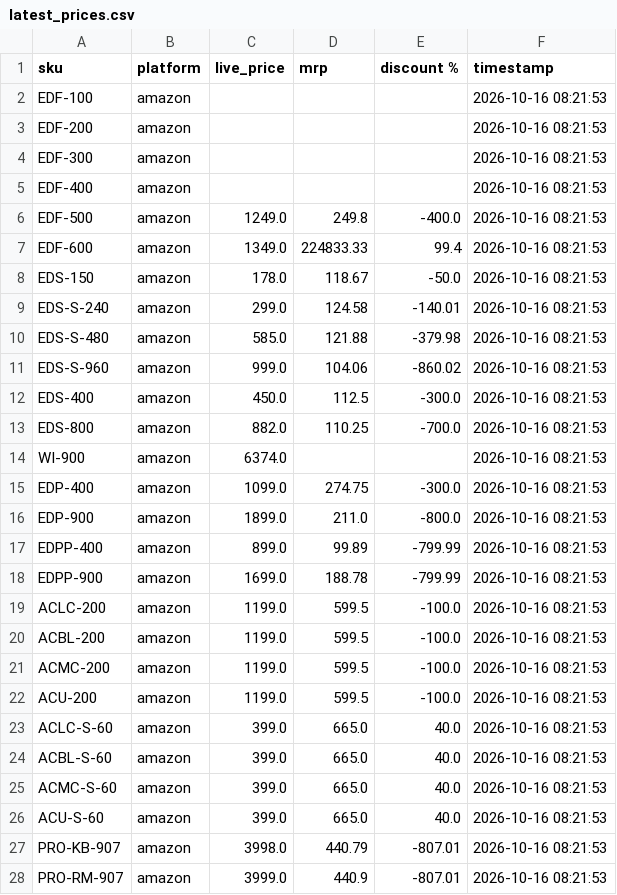
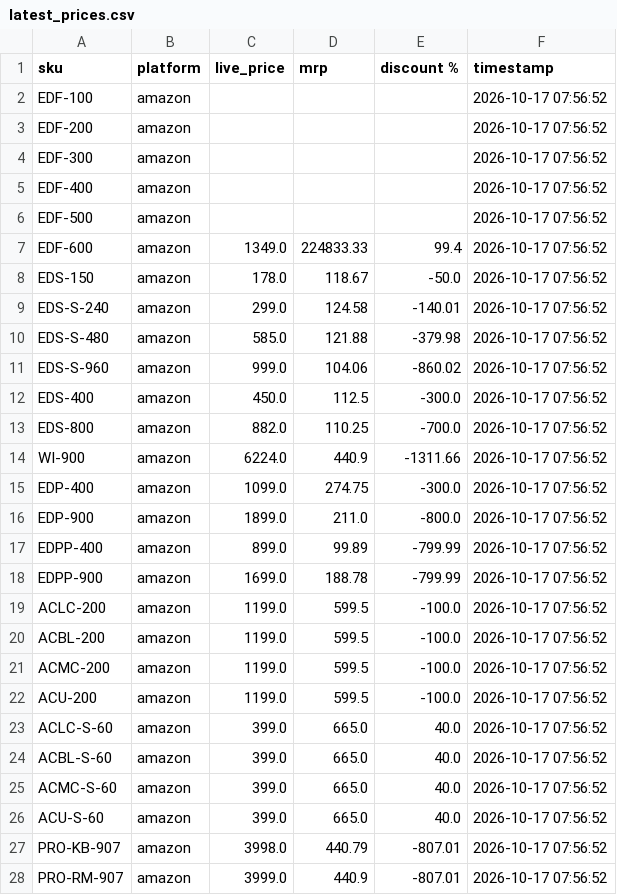
Before and after one commit to Shubham-Shigvan/price-tracker, a CSV file: latest_prices.csv, drawn as a sheet; only a part is shown; the diff covers the shown part only.

```diff
--- a/latest_prices.csv
+++ b/latest_prices.csv
@@ -1,28 +1,28 @@
 sku,platform,live_price,mrp,discount %,timestamp
-EDF-100,amazon,,,,2026-10-16 08:21:53
-EDF-200,amazon,,,,2026-10-16 08:21:53
-EDF-300,amazon,,,,2026-10-16 08:21:53
-EDF-400,amazon,,,,2026-10-16 08:21:53
-EDF-500,amazon,1249.0,249.8,-400.0,2026-10-16 08:21:53
-EDF-600,amazon,1349.0,224833.33,99.4,2026-10-16 08:21:53
-EDS-150,amazon,178.0,118.67,-50.0,2026-10-16 08:21:53
-EDS-S-240,amazon,299.0,124.58,-140.01,2026-10-16 08:21:53
-EDS-S-480,amazon,585.0,121.88,-379.98,2026-10-16 08:21:53
-EDS-S-960,amazon,999.0,104.06,-860.02,2026-10-16 08:21:53
-EDS-400,amazon,450.0,112.5,-300.0,2026-10-16 08:21:53
-EDS-800,amazon,882.0,110.25,-700.0,2026-10-16 08:21:53
-WI-900,amazon,6374.0,,,2026-10-16 08:21:53
-EDP-400,amazon,1099.0,274.75,-300.0,2026-10-16 08:21:53
-EDP-900,amazon,1899.0,211.0,-800.0,2026-10-16 08:21:53
-EDPP-400,amazon,899.0,99.89,-799.99,2026-10-16 08:21:53
-EDPP-900,amazon,1699.0,188.78,-799.99,2026-10-16 08:21:53
-ACLC-200,amazon,1199.0,599.5,-100.0,2026-10-16 08:21:53
-ACBL-200,amazon,1199.0,599.5,-100.0,2026-10-16 08:21:53
-ACMC-200,amazon,1199.0,599.5,-100.0,2026-10-16 08:21:53
-ACU-200,amazon,1199.0,599.5,-100.0,2026-10-16 08:21:53
-ACLC-S-60,amazon,399.0,665.0,40.0,2026-10-16 08:21:53
-ACBL-S-60,amazon,399.0,665.0,40.0,2026-10-16 08:21:53
-ACMC-S-60,amazon,399.0,665.0,40.0,2026-10-16 08:21:53
-ACU-S-60,amazon,399.0,665.0,40.0,2026-10-16 08:21:53
-PRO-KB-907,amazon,3998.0,440.79,-807.01,2026-10-16 08:21:53
-PRO-RM-907,amazon,3999.0,440.9,-807.01,2026-10-16 08:21:53
+EDF-100,amazon,,,,2026-10-17 07:56:52
+EDF-200,amazon,,,,2026-10-17 07:56:52
+EDF-300,amazon,,,,2026-10-17 07:56:52
+EDF-400,amazon,,,,2026-10-17 07:56:52
+EDF-500,amazon,,,,2026-10-17 07:56:52
+EDF-600,amazon,1349.0,224833.33,99.4,2026-10-17 07:56:52
+EDS-150,amazon,178.0,118.67,-50.0,2026-10-17 07:56:52
+EDS-S-240,amazon,299.0,124.58,-140.01,2026-10-17 07:56:52
+EDS-S-480,amazon,585.0,121.88,-379.98,2026-10-17 07:56:52
+EDS-S-960,amazon,999.0,104.06,-860.02,2026-10-17 07:56:52
+EDS-400,amazon,450.0,112.5,-300.0,2026-10-17 07:56:52
+EDS-800,amazon,882.0,110.25,-700.0,2026-10-17 07:56:52
+WI-900,amazon,6224.0,440.9,-1311.66,2026-10-17 07:56:52
+EDP-400,amazon,1099.0,274.75,-300.0,2026-10-17 07:56:52
+EDP-900,amazon,1899.0,211.0,-800.0,2026-10-17 07:56:52
+EDPP-400,amazon,899.0,99.89,-799.99,2026-10-17 07:56:52
+EDPP-900,amazon,1699.0,188.78,-799.99,2026-10-17 07:56:52
+ACLC-200,amazon,1199.0,599.5,-100.0,2026-10-17 07:56:52
+ACBL-200,amazon,1199.0,599.5,-100.0,2026-10-17 07:56:52
+ACMC-200,amazon,1199.0,599.5,-100.0,2026-10-17 07:56:52
+ACU-200,amazon,1199.0,599.5,-100.0,2026-10-17 07:56:52
+ACLC-S-60,amazon,399.0,665.0,40.0,2026-10-17 07:56:52
+ACBL-S-60,amazon,399.0,665.0,40.0,2026-10-17 07:56:52
+ACMC-S-60,amazon,399.0,665.0,40.0,2026-10-17 07:56:52
+ACU-S-60,amazon,399.0,665.0,40.0,2026-10-17 07:56:52
+PRO-KB-907,amazon,3998.0,440.79,-807.01,2026-10-17 07:56:52
+PRO-RM-907,amazon,3999.0,440.9,-807.01,2026-10-17 07:56:52
```
Also changed, not shown: 13 edited cells elsewhere in this file, error_log.csv, price_history.csv.
